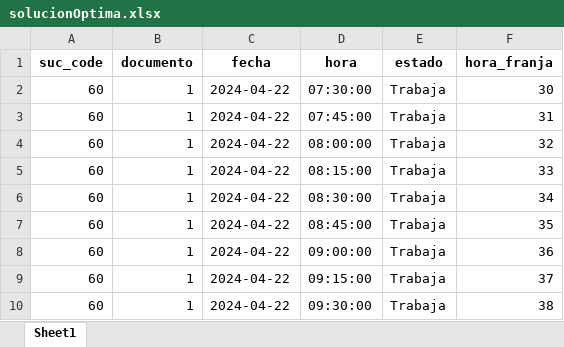
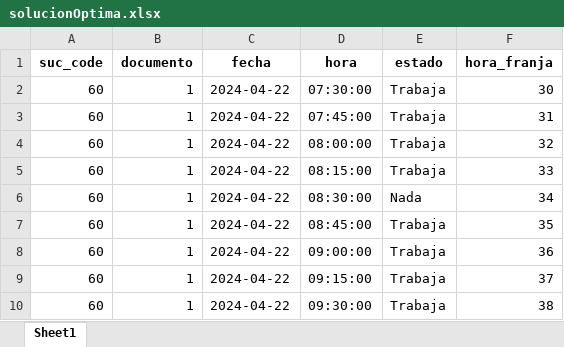
Before and after one commit to SantiagoMejiaF/Dataton_AnalisisAlgoritmos, an Excel workbook: src/PuLP/solucionOptima.xlsx, sheet Sheet1, drawn as a sheet; only a part is shown; values as stored, in another font and other column widths than the file's, no borders; the diff covers the shown part only; the diff names each change by its address in the sheet, - before the commit and + after, or states it on an @@ line.

```diff
--- a/src/PuLP/solucionOptima.xlsx (sheet Sheet1)
+++ b/src/PuLP/solucionOptima.xlsx (sheet Sheet1)
-E6 (estado): Trabaja
+E6 (estado): Nada
```
Also changed, not shown: 54 edited cells elsewhere in this sheet, 2 other files.
